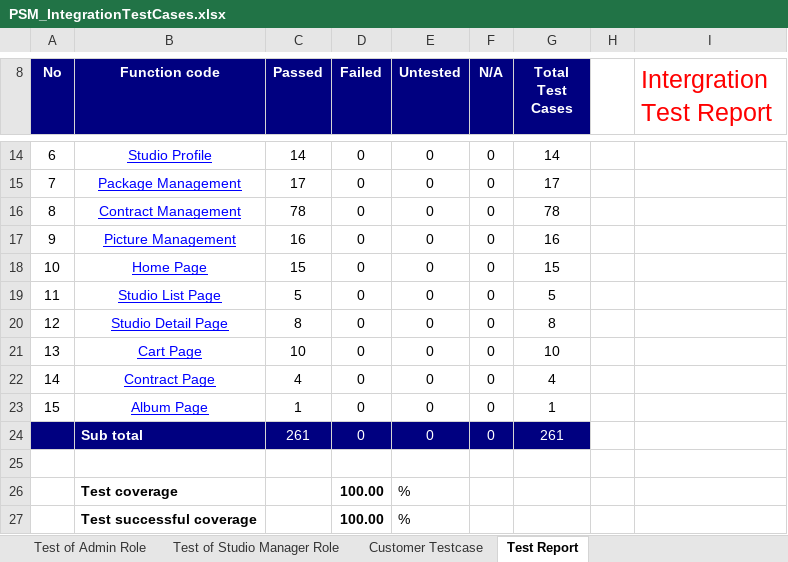
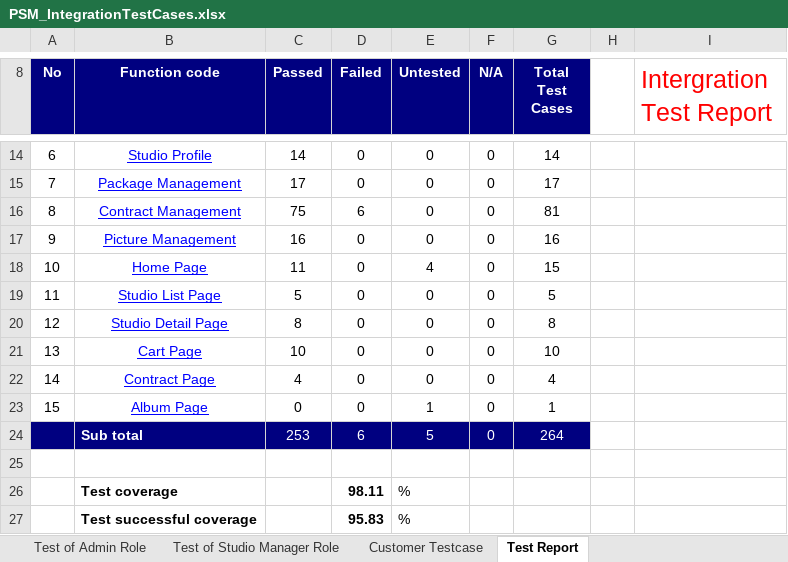
Before and after one commit to sora1895/WebStudio, an Excel workbook: PSM_IntegrationTestCases.xlsx, sheet Test Report, drawn as a sheet; only a part is shown, gaps mark what is left out; values as stored, in another font and other column widths than the file's, no borders; removed rows and columns are numbered as before the commit, all else as after; the diff names each change by its address in the sheet, - before the commit and + after, or states it on an @@ line.

```diff
--- a/PSM_IntegrationTestCases.xlsx (sheet Test Report)
+++ b/PSM_IntegrationTestCases.xlsx (sheet Test Report)
-C16 (Passed): 78
+C16 (Passed): 75
-D16 (Failed): 0
+D16 (Failed): 6
-G16 (Total Test Cases): 78
+G16 (Total Test Cases): 81
-C18 (Passed): 15
+C18 (Passed): 11
-E18 (Untested): 0
+E18 (Untested): 4
-C23 (Passed): 1
+C23 (Passed): 0
-E23 (Untested): 0
+E23 (Untested): 1
-row 24:  | Sub total | 261 | 0 | 0 | 0 | 261
+row 24:  | Sub total | 253 | 6 | 5 | 0 | 264
-D26 (Failed): 100.00
+D26 (Failed): 98.11
-D27 (Failed): 100.00
+D27 (Failed): 95.83
```
Also changed, not shown: sheet Test of Studio Manager Role, sheet Customer Testcase, PSM_SystemTestCases.xlsx, 5 other files.
